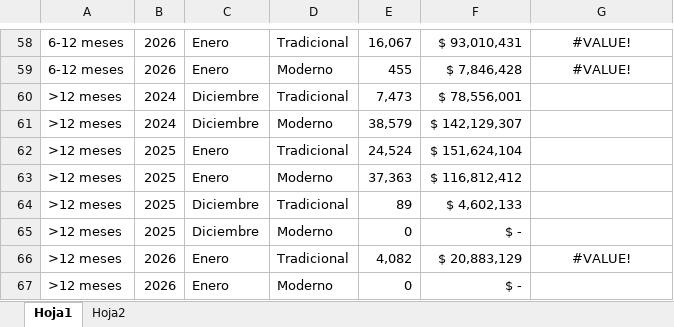
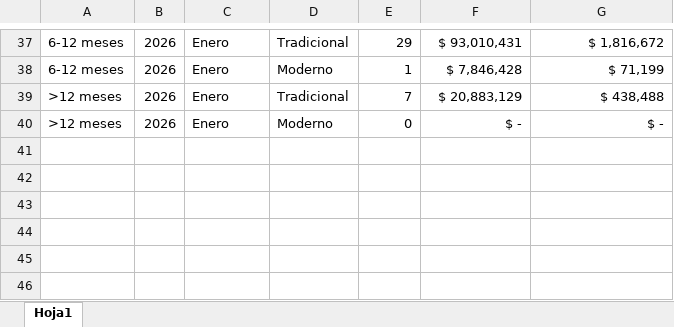
Before and after one commit to liderejecucionsuroccidente-ui/reporte-cedi, an Excel workbook: evolucion cedi.xlsx, sheet Hoja1, drawn as a sheet; only a part is shown, gaps mark what is left out; values as stored, in another font and other column widths than the file's, no borders; table styles not drawn; removed rows and columns are numbered as before the commit, all else as after; the diff covers the shown part only; the diff names each change by its address in the sheet, - before the commit and + after, or states it on an @@ line.

```diff
--- a/evolucion cedi.xlsx (sheet Hoja1)
+++ b/evolucion cedi.xlsx (sheet Hoja1)
@@ sheet tab hidden: Hoja2 @@
-E37: 16,067
+E37: 29
-G37: #VALUE!
+G37: $ 1,816,672
-G37:G38 alignment: center
+G37:G38 alignment: right
-E38: 455
+E38: 1
-G38: #VALUE!
+G38: $ 71,199
-row 60: >12 meses | 2024 | Diciembre | Tradicional | 7,473 | $ 78,556,001
-row 61: >12 meses | 2024 | Diciembre | Moderno | 38,579 | $ 142,129,307
-row 62: >12 meses | 2025 | Enero | Tradicional | 24,524 | $ 151,624,104
-row 63: >12 meses | 2025 | Enero | Moderno | 37,363 | $ 116,812,412
-row 64: >12 meses | 2025 | Diciembre | Tradicional | 89 | $ 4,602,133
-row 65: >12 meses | 2025 | Diciembre | Moderno | 0 | $ -
-E39: 4,082
+E39: 7
-G39: #VALUE!
+G39: $ 438,488
-G39 alignment: center
+G39 alignment: right
-G40: (empty)
+G40: $ -
```
Also changed, not shown: 3 added rows, 24 removed rows, 32 edited cells and cell formats elsewhere in this sheet, charts or pictures, 1 other file.
